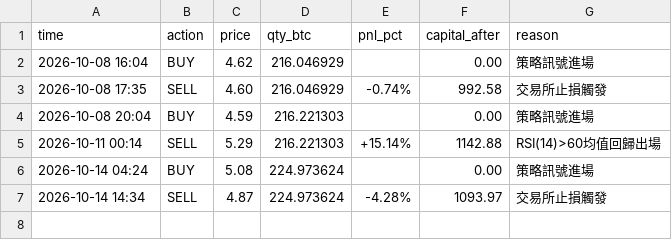
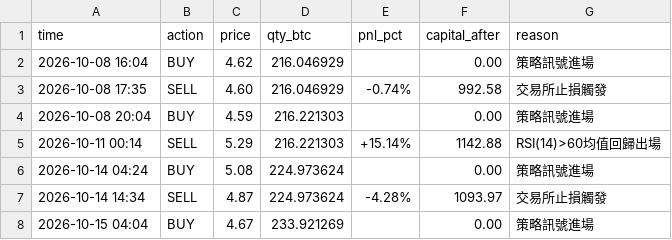
Before and after one commit to KevinYee-yee/btc-trading-bot, a CSV file: live_trade_log_near_mr.csv, drawn as a sheet.

```diff
--- a/live_trade_log_near_mr.csv
+++ b/live_trade_log_near_mr.csv
@@ -7 +7,2 @@ time,action,price,qty_btc,pnl_pct,capital_after,reason
 2026-10-14 14:34,SELL,4.87,224.973624,-4.28%,1093.97,交易所止損觸發
+2026-10-15 04:04,BUY,4.67,233.921269,,0.00,策略訊號進場
```
Also changed, not shown: 1 other file.
